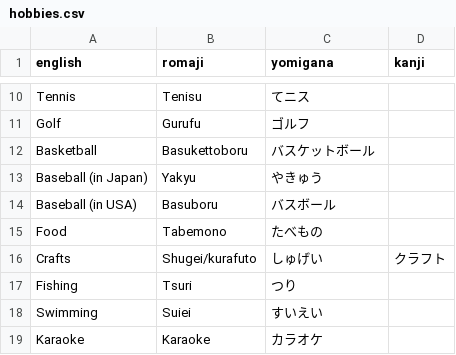
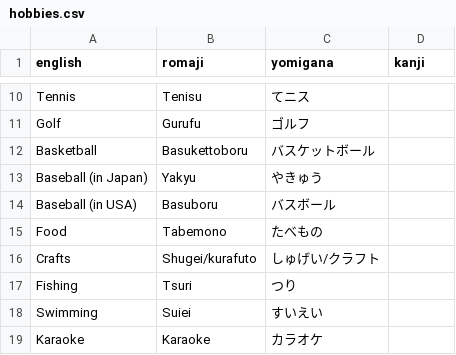
Before and after one commit to dKvale/japanese, a CSV file: vocab/hobbies.csv, drawn as a sheet; only a part is shown, gaps mark what is left out.

Commit message:
Update hobbies.csv

```diff
--- a/vocab/hobbies.csv
+++ b/vocab/hobbies.csv
@@ -15,3 +15,3 @@ Baseball (in USA),Basuboru,バスボール,
 Food,Tabemono,たべもの,
-Crafts,Shugei/kurafuto,しゅげい,クラフト
+Crafts,Shugei/kurafuto,しゅげい/クラフト,
 Fishing,Tsuri,つり,
```
